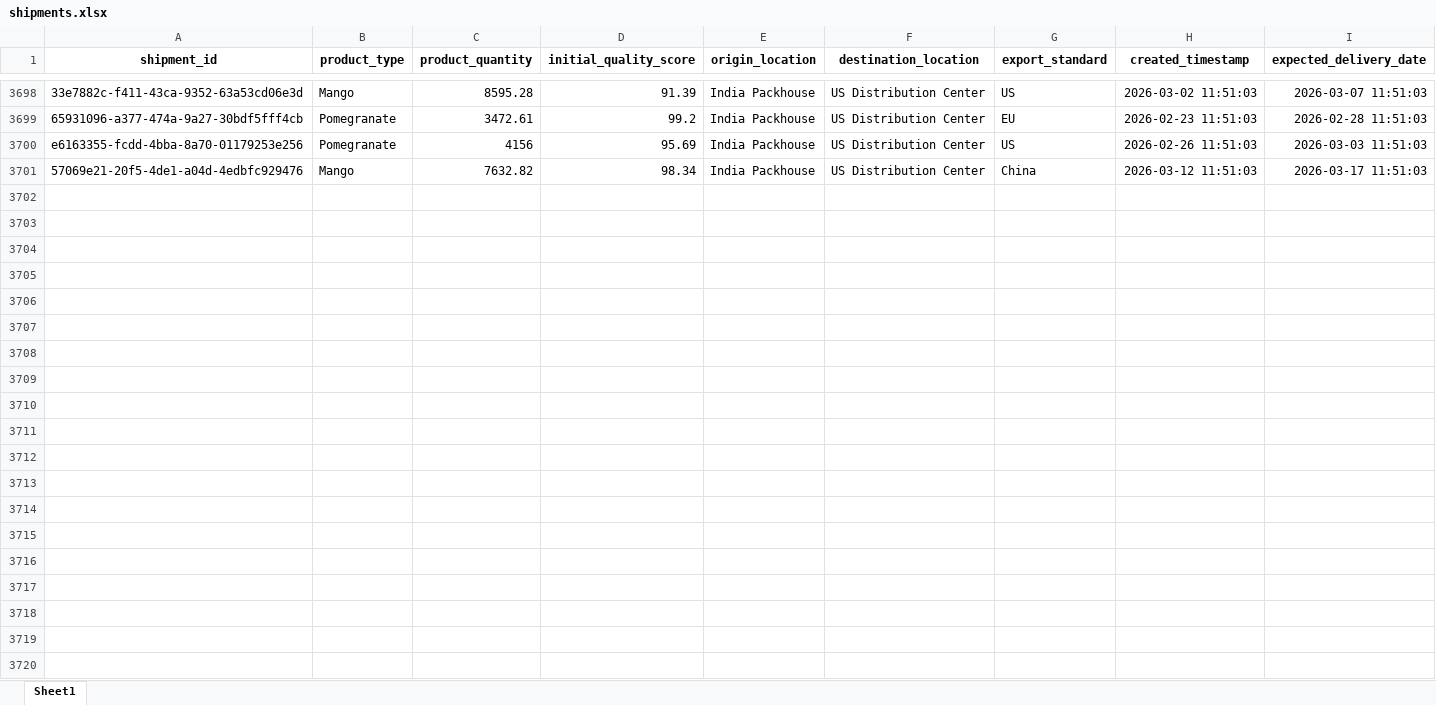
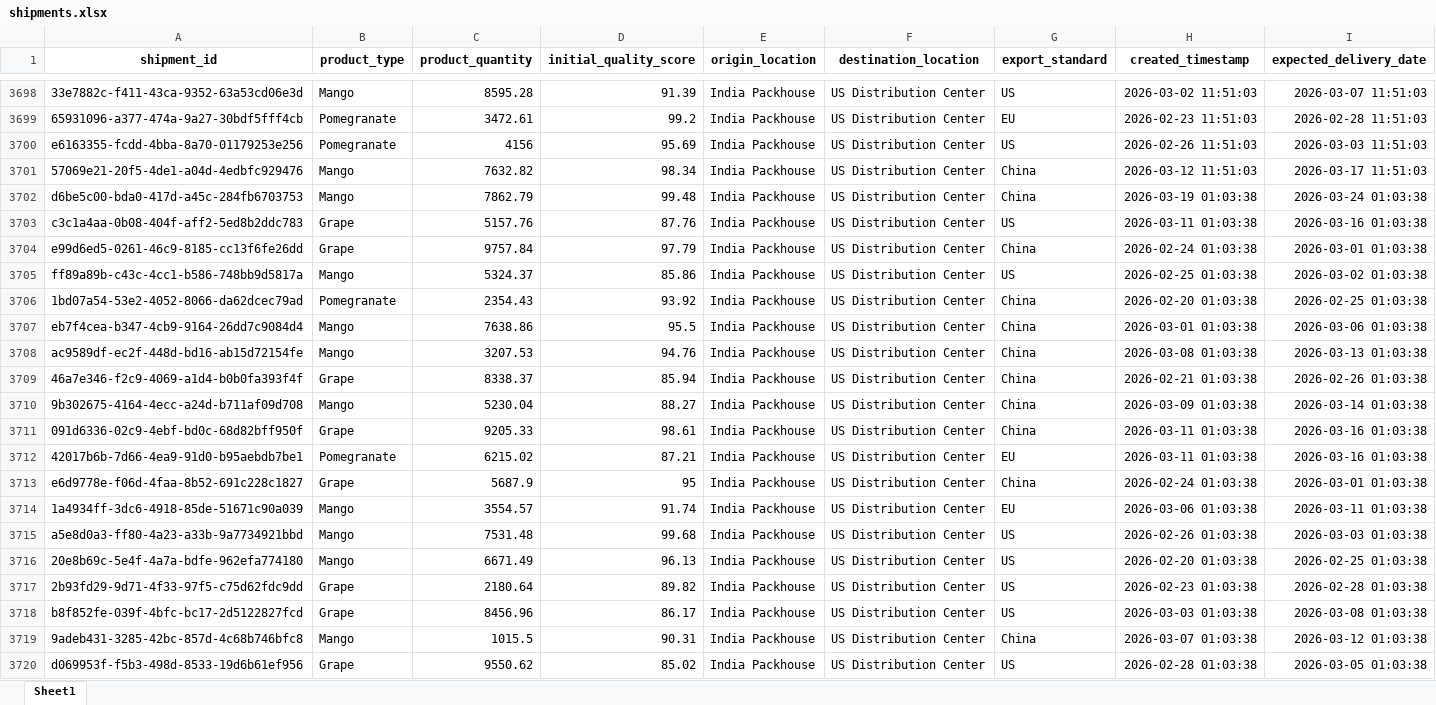
Before and after one commit to KavyaKunchaparthi/cold-chain-data-generator, an Excel workbook: shipments.xlsx, sheet Sheet1, drawn as a sheet; only a part is shown, gaps mark what is left out; values as stored, in another font and other column widths than the file's, no borders; the diff covers the shown part only; the diff names each change by its address in the sheet, - before the commit and + after, or states it on an @@ line.

```diff
--- a/shipments.xlsx (sheet Sheet1)
+++ b/shipments.xlsx (sheet Sheet1)
+row 3702: d6be5c00-bda0-417d-a45c-284fb6703753 | Mango | 7862.79 | 99.48 | India Packhouse | US Distribution Center | China | 2026-03-19 01:03:38 | 2026-03-24 01:03:38
+row 3703: c3c1a4aa-0b08-404f-aff2-5ed8b2ddc783 | Grape | 5157.76 | 87.76 | India Packhouse | US Distribution Center | US | 2026-03-11 01:03:38 | 2026-03-16 01:03:38
+row 3704: e99d6ed5-0261-46c9-8185-cc13f6fe26dd | Grape | 9757.84 | 97.79 | India Packhouse | US Distribution Center | China | 2026-02-24 01:03:38 | 2026-03-01 01:03:38
+row 3705: ff89a89b-c43c-4cc1-b586-748bb9d5817a | Mango | 5324.37 | 85.86 | India Packhouse | US Distribution Center | US | 2026-02-25 01:03:38 | 2026-03-02 01:03:38
+row 3706: 1bd07a54-53e2-4052-8066-da62dcec79ad | Pomegranate | 2354.43 | 93.92 | India Packhouse | US Distribution Center | China | 2026-02-20 01:03:38 | 2026-02-25 01:03:38
+row 3707: eb7f4cea-b347-4cb9-9164-26dd7c9084d4 | Mango | 7638.86 | 95.5 | India Packhouse | US Distribution Center | China | 2026-03-01 01:03:38 | 2026-03-06 01:03:38
+row 3708: ac9589df-ec2f-448d-bd16-ab15d72154fe | Mango | 3207.53 | 94.76 | India Packhouse | US Distribution Center | China | 2026-03-08 01:03:38 | 2026-03-13 01:03:38
+row 3709: 46a7e346-f2c9-4069-a1d4-b0b0fa393f4f | Grape | 8338.37 | 85.94 | India Packhouse | US Distribution Center | China | 2026-02-21 01:03:38 | 2026-02-26 01:03:38
+row 3710: 9b302675-4164-4ecc-a24d-b711af09d708 | Mango | 5230.04 | 88.27 | India Packhouse | US Distribution Center | China | 2026-03-09 01:03:38 | 2026-03-14 01:03:38
+row 3711: 091d6336-02c9-4ebf-bd0c-68d82bff950f | Grape | 9205.33 | 98.61 | India Packhouse | US Distribution Center | China | 2026-03-11 01:03:38 | 2026-03-16 01:03:38
+row 3712: 42017b6b-7d66-4ea9-91d0-b95aebdb7be1 | Pomegranate | 6215.02 | 87.21 | India Packhouse | US Distribution Center | EU | 2026-03-11 01:03:38 | 2026-03-16 01:03:38
+row 3713: e6d9778e-f06d-4faa-8b52-691c228c1827 | Grape | 5687.9 | 95 | India Packhouse | US Distribution Center | China | 2026-02-24 01:03:38 | 2026-03-01 01:03:38
+row 3714: 1a4934ff-3dc6-4918-85de-51671c90a039 | Mango | 3554.57 | 91.74 | India Packhouse | US Distribution Center | EU | 2026-03-06 01:03:38 | 2026-03-11 01:03:38
+row 3715: a5e8d0a3-ff80-4a23-a33b-9a7734921bbd | Mango | 7531.48 | 99.68 | India Packhouse | US Distribution Center | US | 2026-02-26 01:03:38 | 2026-03-03 01:03:38
+row 3716: 20e8b69c-5e4f-4a7a-bdfe-962efa774180 | Mango | 6671.49 | 96.13 | India Packhouse | US Distribution Center | US | 2026-02-20 01:03:38 | 2026-02-25 01:03:38
+row 3717: 2b93fd29-9d71-4f33-97f5-c75d62fdc9dd | Grape | 2180.64 | 89.82 | India Packhouse | US Distribution Center | US | 2026-02-23 01:03:38 | 2026-02-28 01:03:38
+row 3718: b8f852fe-039f-4bfc-bc17-2d5122827fcd | Grape | 8456.96 | 86.17 | India Packhouse | US Distribution Center | US | 2026-03-03 01:03:38 | 2026-03-08 01:03:38
+row 3719: 9adeb431-3285-42bc-857d-4c68b746bfc8 | Mango | 1015.5 | 90.31 | India Packhouse | US Distribution Center | China | 2026-03-07 01:03:38 | 2026-03-12 01:03:38
+row 3720: d069953f-f5b3-498d-8533-19d6b61ef956 | Grape | 9550.62 | 85.02 | India Packhouse | US Distribution Center | US | 2026-02-28 01:03:38 | 2026-03-05 01:03:38
```
Also changed, not shown: 31 added rows elsewhere in this sheet, Agent2_Quality_Risk_Report.xlsx, Agent3_Root_Cause_Report.xlsx, 6 other files.
